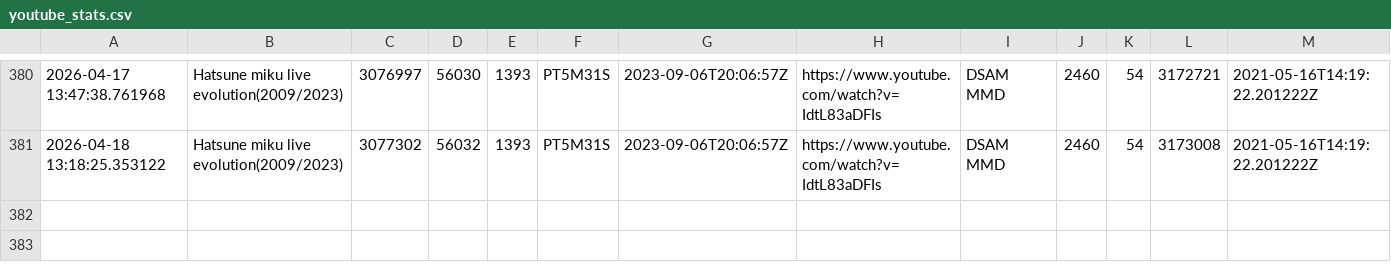
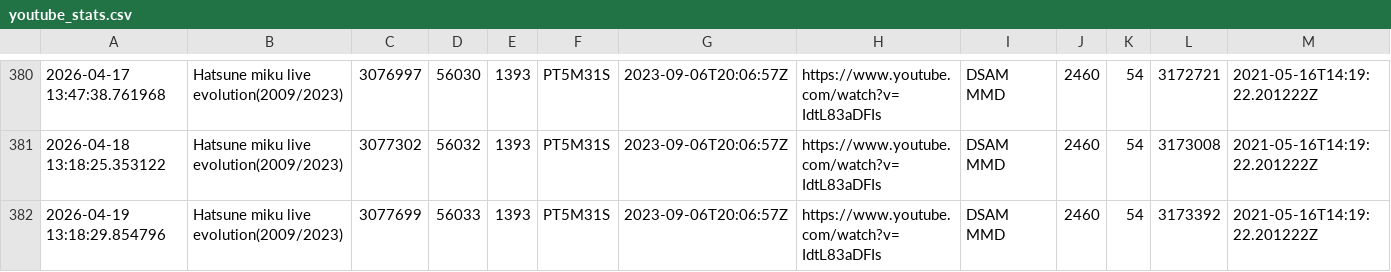
Before and after one commit to Zeno0/you_Tube_API, a CSV file: youtube_stats.csv, drawn as a sheet; only a part is shown, gaps mark what is left out; rows hold the shown columns only; the diff names each change by its address in the sheet, - before the commit and + after, or states it on an @@ line.

```diff
--- a/youtube_stats.csv
+++ b/youtube_stats.csv
+row 382: 2026-04-19 13:18:29.854796 | Hatsune miku live evolution(2009/2023) | 3077699 | 56033 | 1393 | PT5M31S | 2023-09-06T20:06:57Z | https://www.youtube.com/watch?v=IdtL83aDFIs | DSAM MMD | 2460 | 54 | 3173392 | 2021-05-16T14:19:22.201222Z
```
